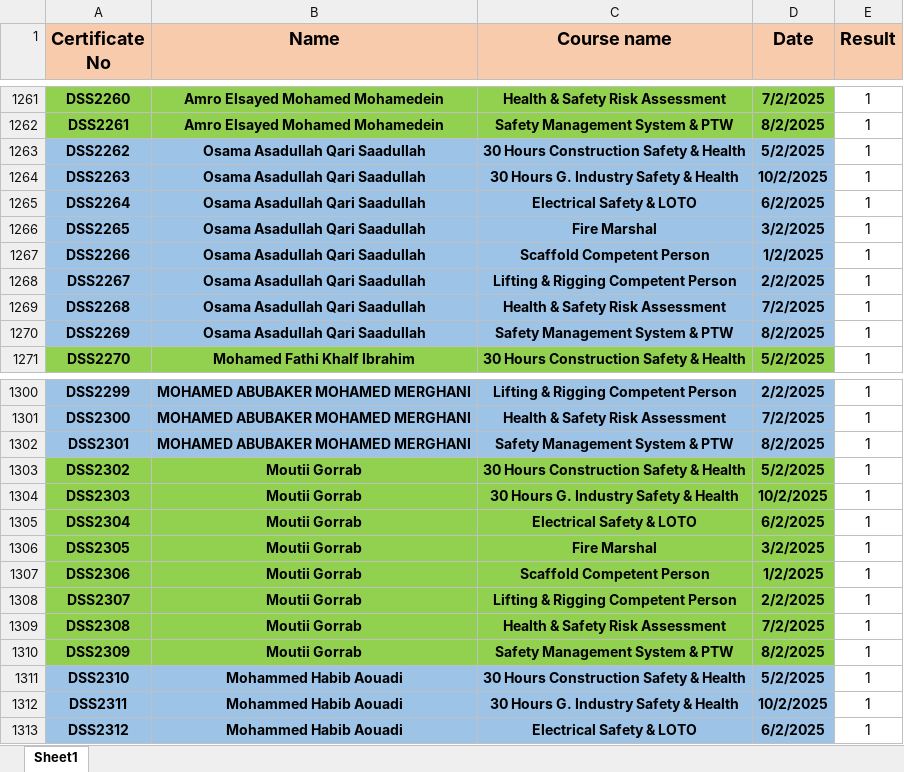
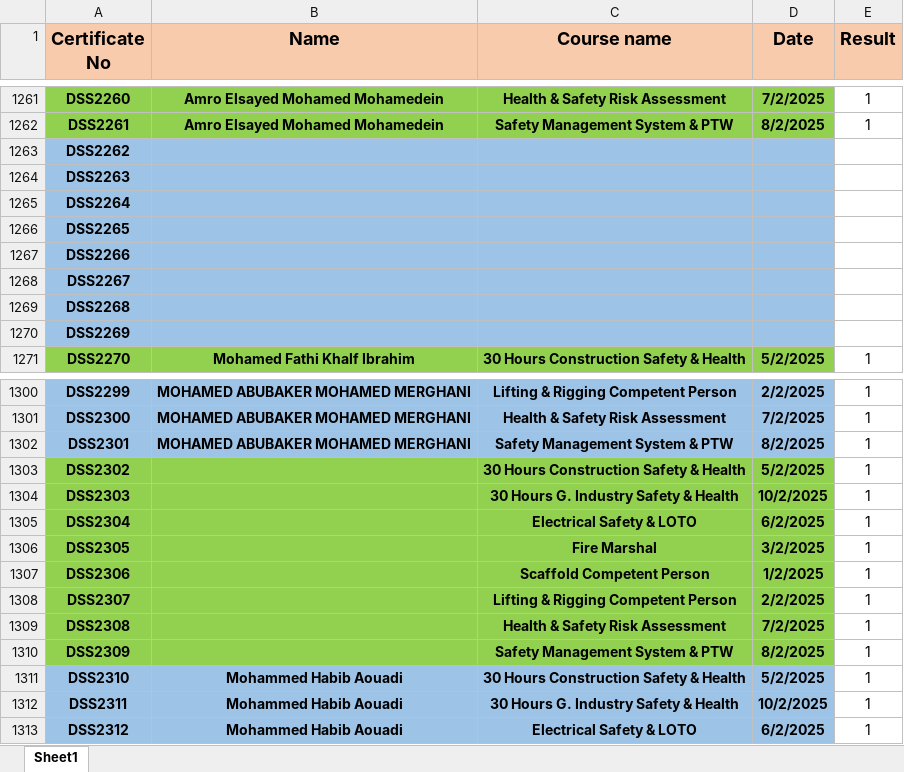
Before and after one commit to samym530-glitch/DSS_2025, an Excel workbook: DSS.xlsx, sheet Sheet1, drawn as a sheet; only a part is shown, gaps mark what is left out; values as stored, in another font and other column widths than the file's, no borders; the diff covers the shown part only; the diff names each change by its address in the sheet, - before the commit and + after, or states it on an @@ line.

Commit message:
Add files via upload

```diff
--- a/DSS.xlsx (sheet Sheet1)
+++ b/DSS.xlsx (sheet Sheet1)
-B1263:B1270 (Name): Osama Asadullah Qari Saadullah
+B1263:B1270 (Name): (empty)
-C1263 (Course name): 30 Hours Construction Safety & Health
+C1263 (Course name): (empty)
-D1263 (Date): 5/2/2025
+D1263 (Date): (empty)
-E1263:E1270 (Result): 1
+E1263:E1270 (Result): (empty)
-C1264 (Course name): 30 Hours G. Industry Safety & Health
+C1264 (Course name): (empty)
-D1264 (Date): 10/2/2025
+D1264 (Date): (empty)
-C1265 (Course name): Electrical Safety & LOTO
+C1265 (Course name): (empty)
-D1265 (Date): 6/2/2025
+D1265 (Date): (empty)
-C1266 (Course name): Fire Marshal
+C1266 (Course name): (empty)
-D1266 (Date): 3/2/2025
+D1266 (Date): (empty)
-C1267 (Course name): Scaffold Competent Person
+C1267 (Course name): (empty)
-D1267 (Date): 1/2/2025
+D1267 (Date): (empty)
-C1268 (Course name): Lifting & Rigging Competent Person
+C1268 (Course name): (empty)
-D1268 (Date): 2/2/2025
+D1268 (Date): (empty)
-C1269 (Course name): Health & Safety Risk Assessment
+C1269 (Course name): (empty)
-D1269 (Date): 7/2/2025
+D1269 (Date): (empty)
-C1270 (Course name): Safety Management System & PTW
+C1270 (Course name): (empty)
-D1270 (Date): 8/2/2025
+D1270 (Date): (empty)
-B1303:B1310 (Name): Moutii Gorrab
+B1303:B1310 (Name): (empty)
```
Also changed, not shown: 8 edited cells elsewhere in this sheet.
